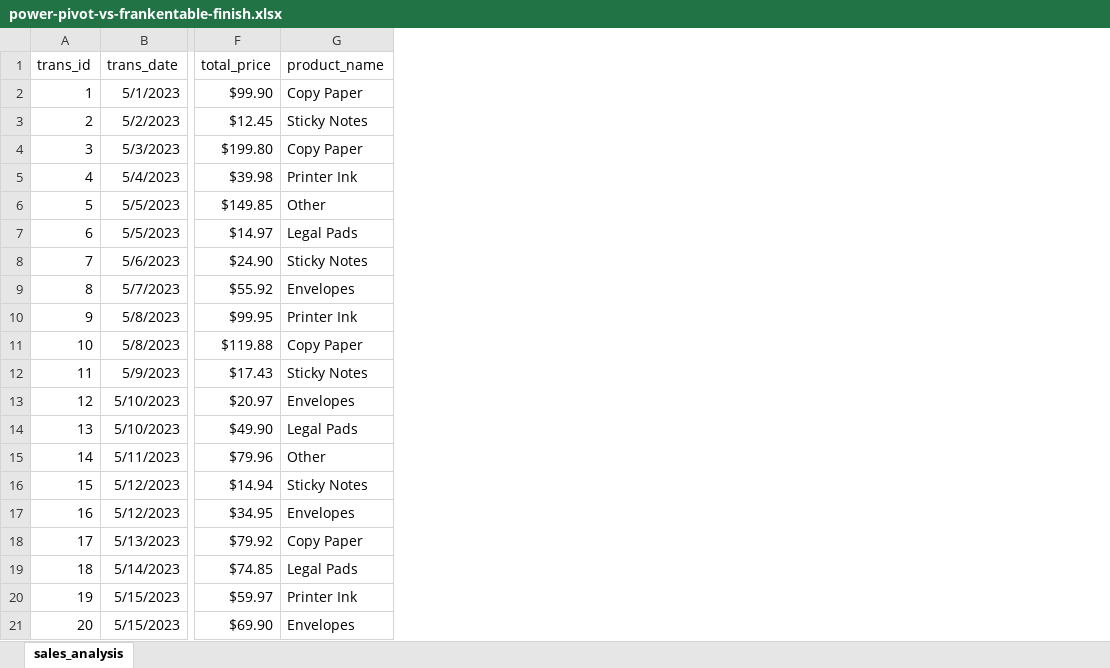
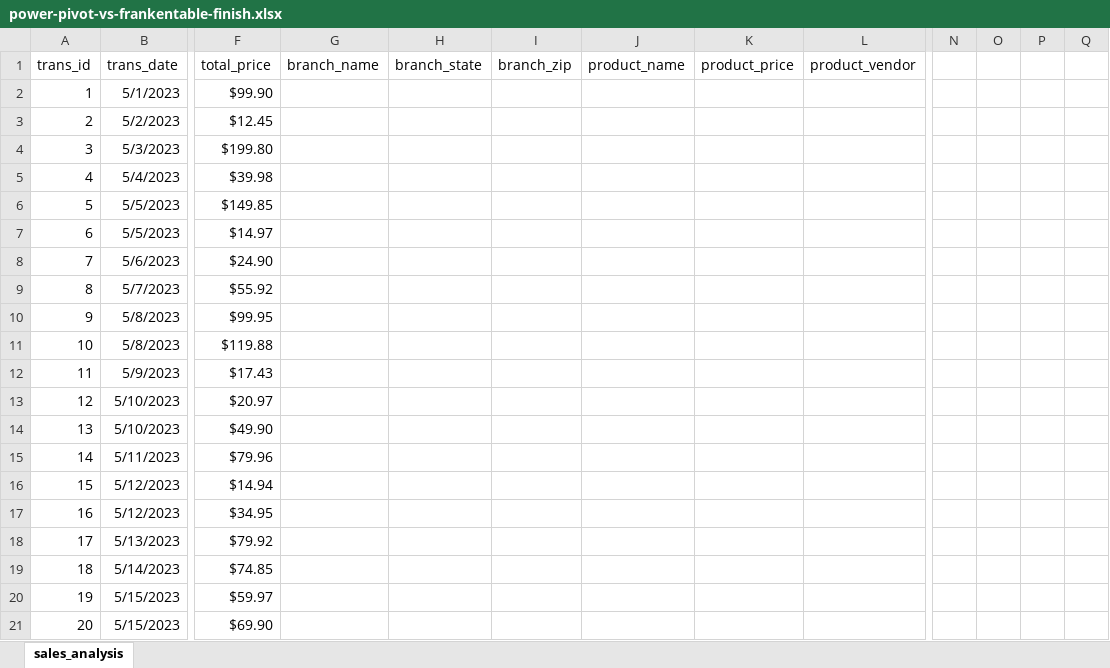
Before and after one commit to summerofgeorge/blog-files, an Excel workbook: power-pivot-vs-frankentable-finish.xlsx, sheet sales_analysis, drawn as a sheet; only a part is shown, gaps mark what is left out; values as stored, in another font and other column widths than the file's, no borders; table styles not drawn; removed rows and columns are numbered as before the commit, all else as after; the diff names each change by its address in the sheet, - before the commit and + after, or states it on an @@ line.

```diff
--- a/power-pivot-vs-frankentable-finish.xlsx (sheet sales_analysis)
+++ b/power-pivot-vs-frankentable-finish.xlsx (sheet sales_analysis)
-column G, rows 1-21: product_name | Copy Paper | Sticky Notes | Copy Paper | Printer Ink | Other | Legal Pads | Sticky Notes | Envelopes | Printer Ink | Copy Paper | Sticky Notes | Envelopes | Legal Pads | Other | Sticky Notes | Envelopes | Copy Paper | Legal Pads | Printer Ink | Envelopes
+column G, row 1: branch_name
+column H, row 1: branch_state
+column I, row 1: branch_zip
+column J, row 1: product_name
+column K, row 1: product_price
+column L, row 1: product_vendor
+column N, empty
+column O, empty
+column P, empty
+column Q, empty
```
Also changed, not shown: power-pivot-vs-frankentable-start.xlsx.
